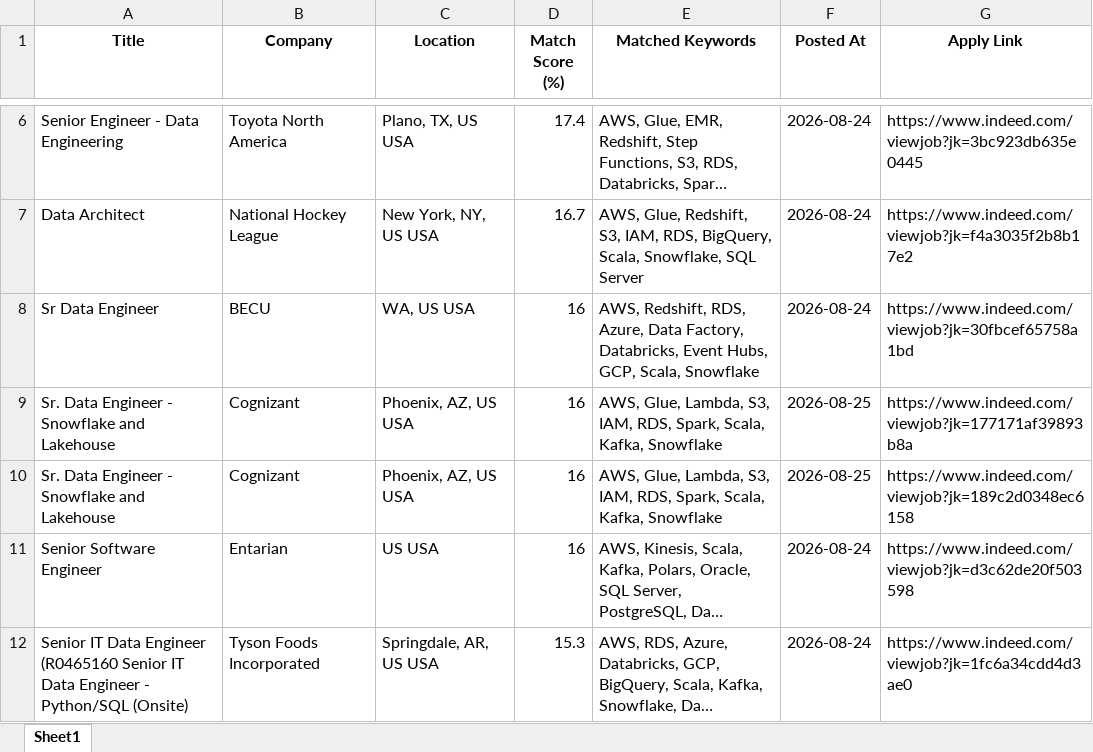
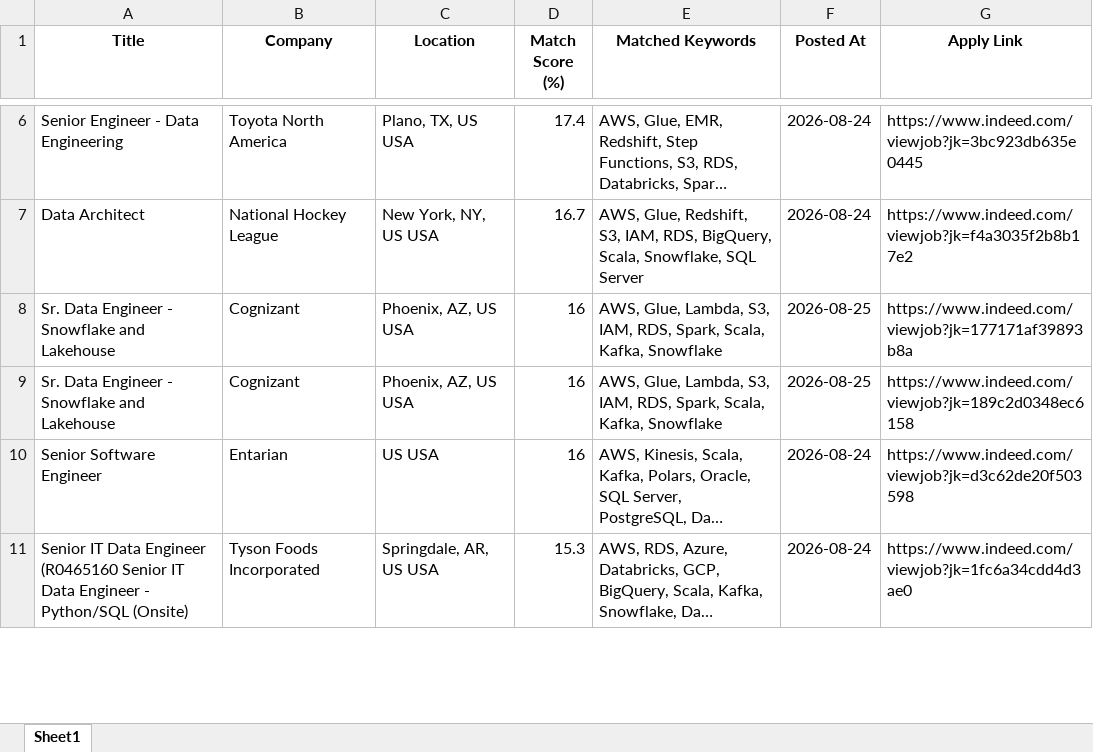
Before and after one commit to ssriramteja/Indeed_job_scrapper_DE, an Excel workbook: results/job_matches_2026-08-25.xlsx, sheet Sheet1, drawn as a sheet; only a part is shown, gaps mark what is left out; long unchanged cells end in …; values as stored, in another font and other column widths than the file's, no borders; removed rows and columns are numbered as before the commit, all else as after; the diff covers the shown part only; the diff names each change by its address in the sheet, - before the commit and + after, or states it on an @@ line.

```diff
--- a/results/job_matches_2026-08-25.xlsx (sheet Sheet1)
+++ b/results/job_matches_2026-08-25.xlsx (sheet Sheet1)
-row 8: Sr Data Engineer | BECU | WA, US USA | 16 | AWS, Redshift, RDS, Azure, Data Factory, Databricks, Event Hubs, GCP, Scala, Snowflake | 2026-08-24 | https://www.indeed.com/viewjob?jk=30fbcef65758a1bd
```
Also changed, not shown: 4 added rows, 1 removed row and 3 moved rows elsewhere in this sheet, 2 other files.
